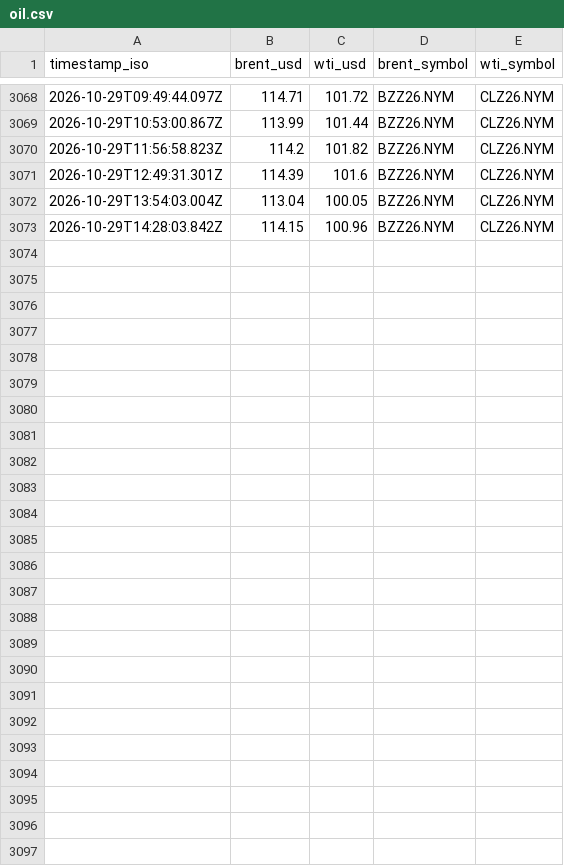
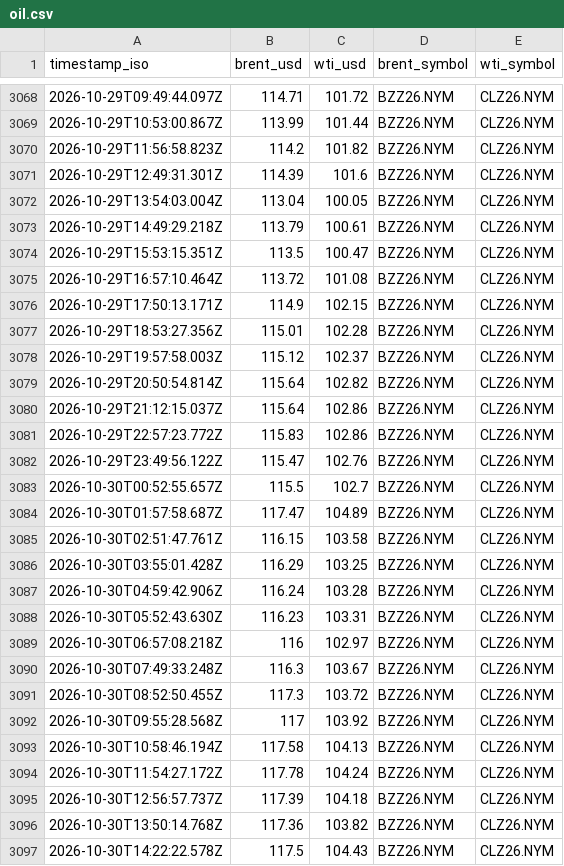
Before and after one commit to jasonhjohnson/strait-of-hormuz-data, a CSV file: data/oil.csv, drawn as a sheet; only a part is shown, gaps mark what is left out.

```diff
--- a/data/oil.csv
+++ b/data/oil.csv
@@ -3072,2 +3072,26 @@ timestamp_iso,brent_usd,wti_usd,brent_symbol,wti_symbol
 2026-10-29T13:54:03.004Z,113.04,100.05,BZZ26.NYM,CLZ26.NYM
-2026-10-29T14:28:03.842Z,114.15,100.96,BZZ26.NYM,CLZ26.NYM
+2026-10-29T14:49:29.218Z,113.79,100.61,BZZ26.NYM,CLZ26.NYM
+2026-10-29T15:53:15.351Z,113.5,100.47,BZZ26.NYM,CLZ26.NYM
+2026-10-29T16:57:10.464Z,113.72,101.08,BZZ26.NYM,CLZ26.NYM
+2026-10-29T17:50:13.171Z,114.9,102.15,BZZ26.NYM,CLZ26.NYM
+2026-10-29T18:53:27.356Z,115.01,102.28,BZZ26.NYM,CLZ26.NYM
+2026-10-29T19:57:58.003Z,115.12,102.37,BZZ26.NYM,CLZ26.NYM
+2026-10-29T20:50:54.814Z,115.64,102.82,BZZ26.NYM,CLZ26.NYM
+2026-10-29T21:12:15.037Z,115.64,102.86,BZZ26.NYM,CLZ26.NYM
+2026-10-29T22:57:23.772Z,115.83,102.86,BZZ26.NYM,CLZ26.NYM
+2026-10-29T23:49:56.122Z,115.47,102.76,BZZ26.NYM,CLZ26.NYM
+2026-10-30T00:52:55.657Z,115.5,102.7,BZZ26.NYM,CLZ26.NYM
+2026-10-30T01:57:58.687Z,117.47,104.89,BZZ26.NYM,CLZ26.NYM
+2026-10-30T02:51:47.761Z,116.15,103.58,BZZ26.NYM,CLZ26.NYM
+2026-10-30T03:55:01.428Z,116.29,103.25,BZZ26.NYM,CLZ26.NYM
+2026-10-30T04:59:42.906Z,116.24,103.28,BZZ26.NYM,CLZ26.NYM
+2026-10-30T05:52:43.630Z,116.23,103.31,BZZ26.NYM,CLZ26.NYM
+2026-10-30T06:57:08.218Z,116,102.97,BZZ26.NYM,CLZ26.NYM
+2026-10-30T07:49:33.248Z,116.3,103.67,BZZ26.NYM,CLZ26.NYM
+2026-10-30T08:52:50.455Z,117.3,103.72,BZZ26.NYM,CLZ26.NYM
+2026-10-30T09:55:28.568Z,117,103.92,BZZ26.NYM,CLZ26.NYM
+2026-10-30T10:58:46.194Z,117.58,104.13,BZZ26.NYM,CLZ26.NYM
+2026-10-30T11:54:27.172Z,117.78,104.24,BZZ26.NYM,CLZ26.NYM
+2026-10-30T12:56:57.737Z,117.39,104.18,BZZ26.NYM,CLZ26.NYM
+2026-10-30T13:50:14.768Z,117.36,103.82,BZZ26.NYM,CLZ26.NYM
+2026-10-30T14:22:22.578Z,117.5,104.43,BZZ26.NYM,CLZ26.NYM
```
Also changed, not shown: data/events.csv, data/hormuz-index-daily.csv, 5 other files.
